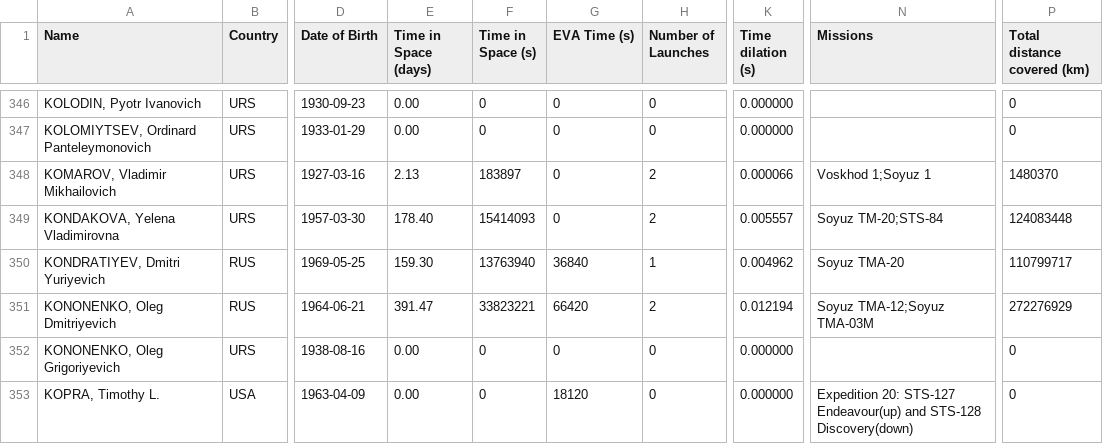
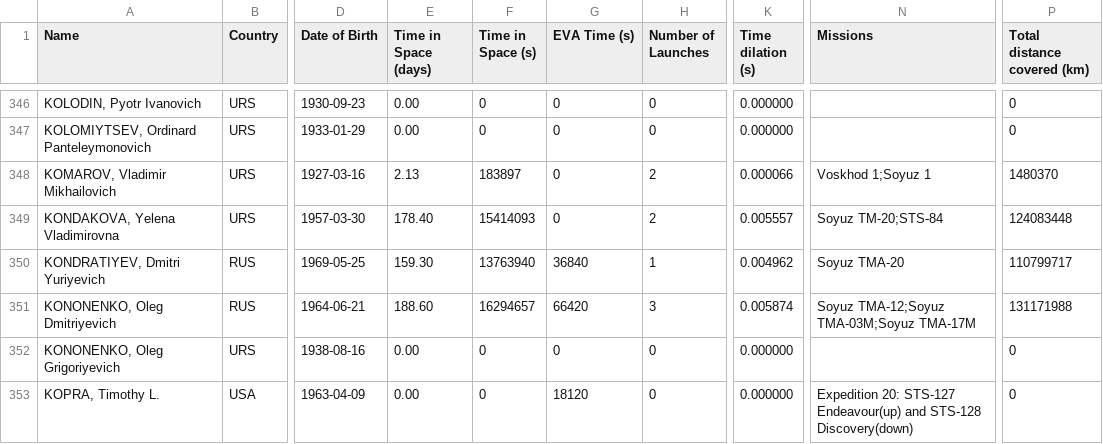
Before and after one commit to cosmos-book/cosmos-book.github.io, a TSV file: humanspaceflight/data/processed/astronauts.tsv, drawn as a sheet; only a part is shown, gaps mark what is left out; the diff covers the shown part only; the diff names each change by its address in the sheet, - before the commit and + after, or states it on an @@ line.

Commit message:
Bringing data up-to-date

```diff
--- a/humanspaceflight/data/processed/astronauts.tsv
+++ b/humanspaceflight/data/processed/astronauts.tsv
-E351 (Time in Space (days)): 391.47
+E351 (Time in Space (days)): 188.60
-F351 (Time in Space (s)): 33823221
+F351 (Time in Space (s)): 16294657
-H351 (Number of Launches): 2
+H351 (Number of Launches): 3
-K351 (Time dilation (s)): 0.012194
+K351 (Time dilation (s)): 0.005874
-N351 (Missions): Soyuz TMA-12;Soyuz TMA-03M
+N351 (Missions): Soyuz TMA-12;Soyuz TMA-03M;Soyuz TMA-17M
-P351 (Total distance covered (km)): 272276929
+P351 (Total distance covered (km)): 131171988
```
Also changed, not shown: 59 edited cells elsewhere in this file, 11 other files.
